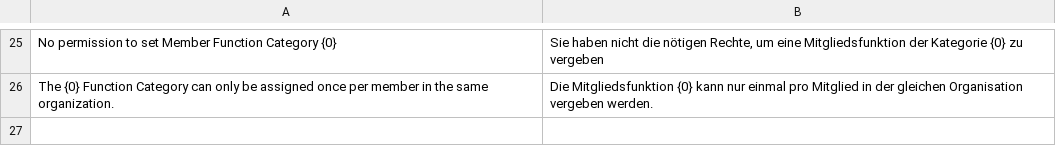
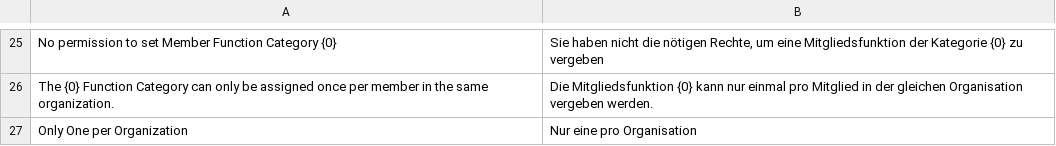
Before and after one commit to alyf-de/landa, a CSV file: landa/translations/de.csv, drawn as a sheet; only a part is shown, gaps mark what is left out.

Commit message:
fix: Add "Only one per organisation" checkbox in doctype

```diff
--- a/landa/translations/de.csv
+++ b/landa/translations/de.csv
@@ -26 +26,2 @@ No permission to set Member Function Category {0},"Sie haben nicht die nötigen
 The {0} Function Category can only be assigned once per member in the same organization., Die Mitgliedsfunktion {0} kann nur einmal pro Mitglied in der gleichen Organisation vergeben werden.,
+Only One per Organization, Nur eine pro Organisation,
```
Also changed, not shown: 2 other files.
